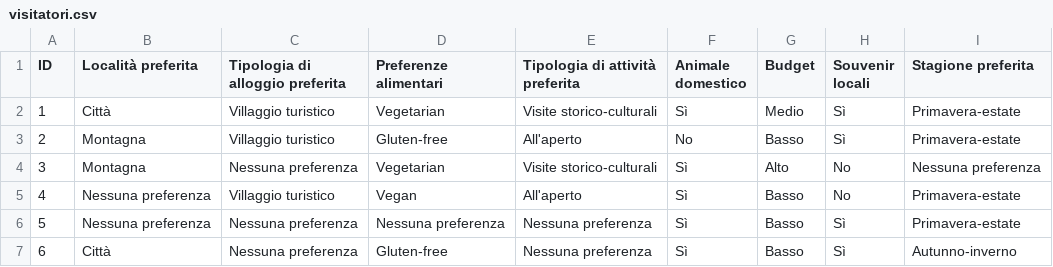
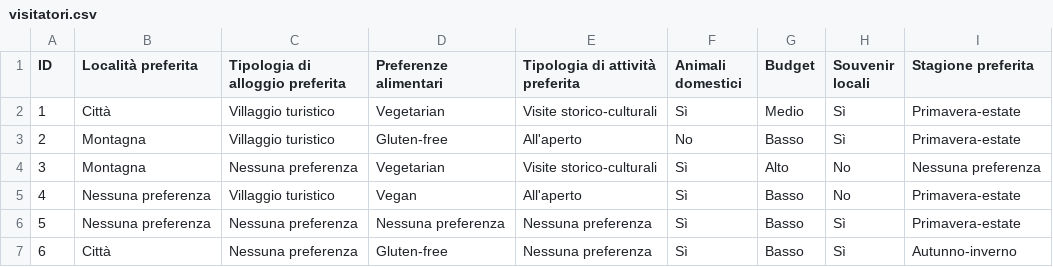
Before and after one commit to gab-ds/fia, a CSV file: datasets/visitatori.csv, drawn as a sheet; only a part is shown.

```diff
--- a/datasets/visitatori.csv
+++ b/datasets/visitatori.csv
@@ -1,2 +1,2 @@
-ID,Località preferita,Tipologia di alloggio preferita,Preferenze alimentari,Tipologia di attività preferita,Animale domestico,Budget,Souvenir locali,Stagione preferita
+ID,Località preferita,Tipologia di alloggio preferita,Preferenze alimentari,Tipologia di attività preferita,Animali domestici,Budget,Souvenir locali,Stagione preferita
 1,Città,Villaggio turistico,Vegetarian,Visite storico-culturali,Sì,Medio,Sì,Primavera-estate
```
Also changed, not shown: 10 other files.
